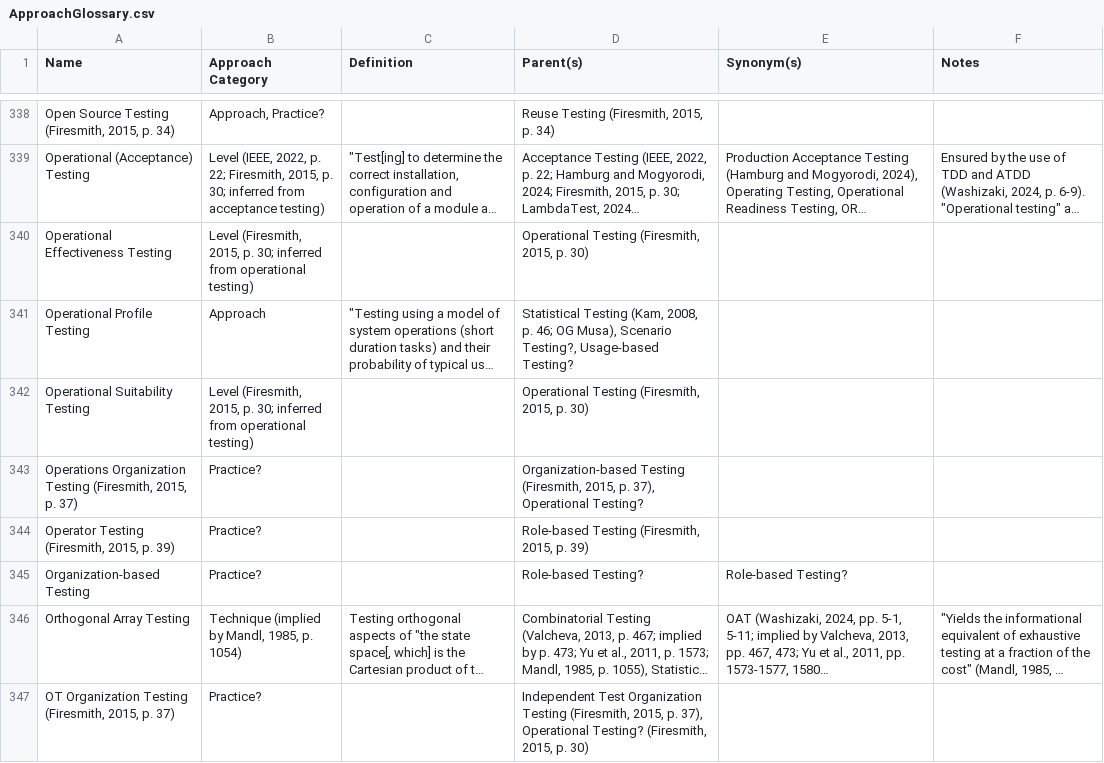
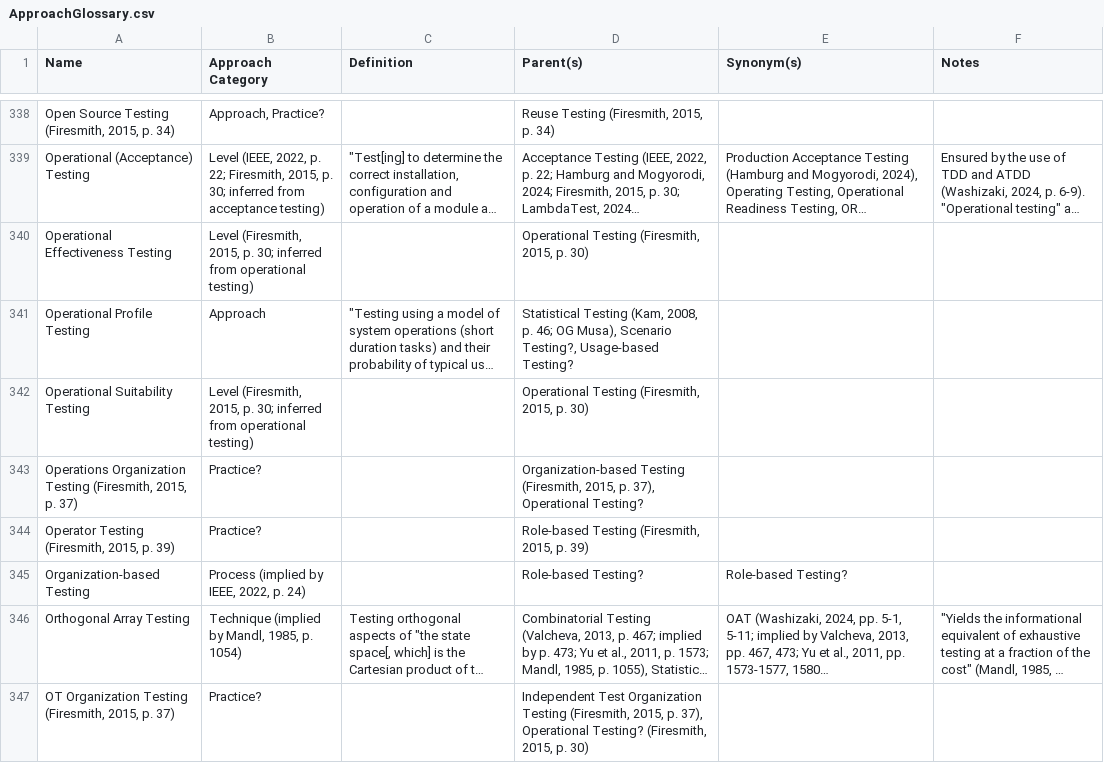
Before and after one commit to samm82/TestingTesting, a CSV file: ApproachGlossary.csv, drawn as a sheet; only a part is shown, gaps mark what is left out; long unchanged cells end in …; the diff covers the shown part only; the diff names each change by its address in the sheet, - before the commit and + after, or states it on an @@ line.

Commit message:
Add two test approaches that were missed in IEEE2022

```diff
--- a/ApproachGlossary.csv
+++ b/ApproachGlossary.csv
-B345 (Approach Category): Practice?
+B345 (Approach Category): Process (implied by IEEE, 2022, p. 24)
```
Also changed, not shown: 2 added rows and 6 edited cells elsewhere in this file, 13 other files.
